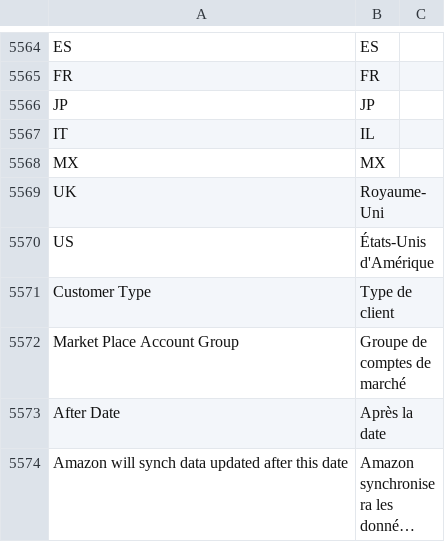
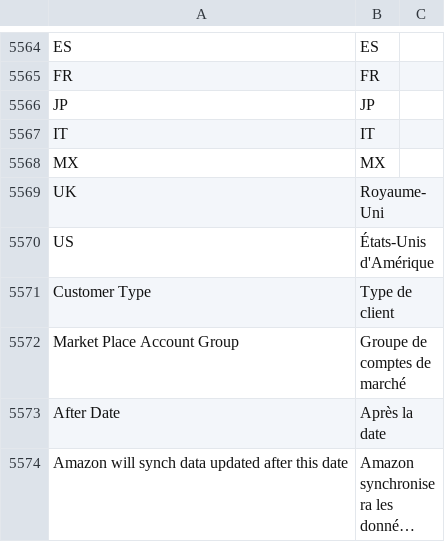
Before and after one commit to bvisible/erpnext, a CSV file: erpnext/translations/fr.csv, drawn as a sheet; only a part is shown, gaps mark what is left out; long unchanged cells end in ….

Commit message:
fix(translations): FR translation of msgid "IT" was the pronoun "IL"
Upstream fr.csv translated the msgid "IT" (Information Technology
department) as "IL" — the French pronoun, a machine-translation slip.
This msgid is shared by every "IT" source string, including the
ISO country code for Italy shown in the Swiss payroll cross-border
residence-country select (DE/FR/IT/AT/LI), which displayed as
"DE/FR/IL/AT/LI" in French.

"IT" stays "IT" in French for both meanings (the IT department is
commonly called "IT" in French too).

Neoffice change to upstream file — CSV format allows no inline
//// marker; this commit message is the divergence record.

```diff
--- a/erpnext/translations/fr.csv
+++ b/erpnext/translations/fr.csv
@@ -5566,3 +5566,3 @@ FR,FR,
 JP,JP,
-IT,IL,
+IT,IT,
 MX,MX,
```
